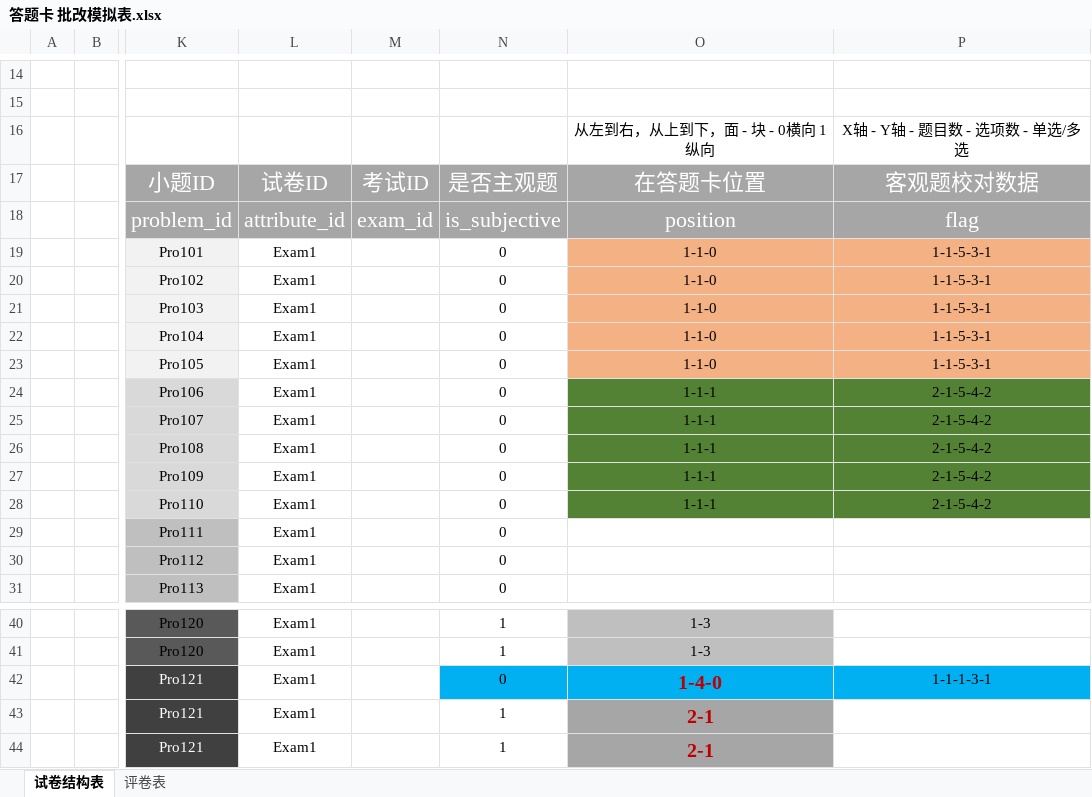
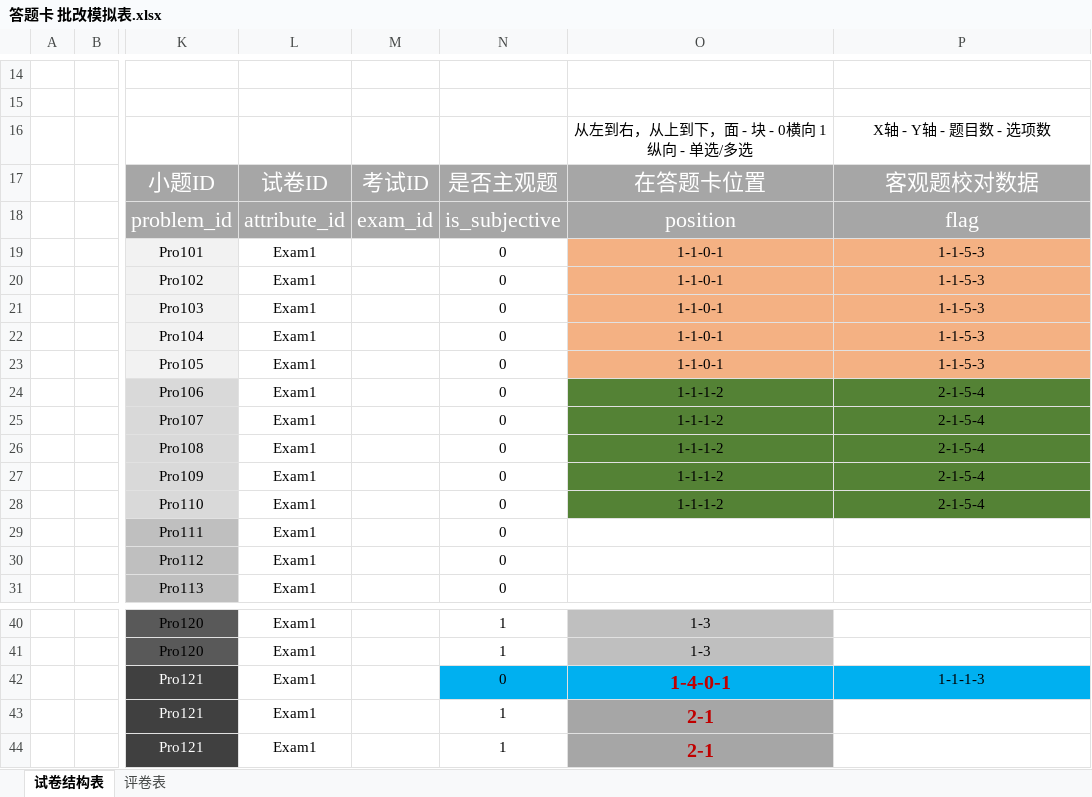
Before and after one commit to wenhulove333/part-time-job, an Excel workbook: 程序员客栈项目/因卓科技教育平台/因卓教育阶段二/软件开发/答题卡制作识别/答题卡制作和识别方案/答题卡 批改模拟表.xlsx, sheet 试卷结构表, drawn as a sheet; only a part is shown, gaps mark what is left out; values as stored, in another font and other column widths than the file's, no borders; charts and pictures not drawn; removed rows and columns are numbered as before the commit, all else as after; rows hold the shown columns only; the diff names each change by its address in the sheet, - before the commit and + after, or states it on an @@ line.

Commit message:
答题卡

```diff
--- a/程序员客栈项目/因卓科技教育平台/因卓教育阶段二/软件开发/答题卡制作识别/答题卡制作和识别方案/答题卡 批改模拟表.xlsx (sheet 试卷结构表)
+++ b/程序员客栈项目/因卓科技教育平台/因卓教育阶段二/软件开发/答题卡制作识别/答题卡制作和识别方案/答题卡 批改模拟表.xlsx (sheet 试卷结构表)
-row 16:  |  |  |  |  |  | 从左到右，从上到下，面 - 块 - 0横向 1纵向 | X轴 - Y轴 - 题目数 - 选项数 - 单选/多选
+row 16:  |  |  |  |  |  | 从左到右，从上到下，面 - 块 - 0横向 1纵向 - 单选/多选 | X轴 - Y轴 - 题目数 - 选项数
-O19:O23: 1-1-0
+O19:O23: 1-1-0-1
-P19:P23: 1-1-5-3-1
+P19:P23: 1-1-5-3
-O24:O28: 1-1-1
+O24:O28: 1-1-1-2
-P24:P28: 2-1-5-4-2
+P24:P28: 2-1-5-4
-O42: 1-4-0
+O42: 1-4-0-1
-P42: 1-1-1-3-1
+P42: 1-1-1-3
```
